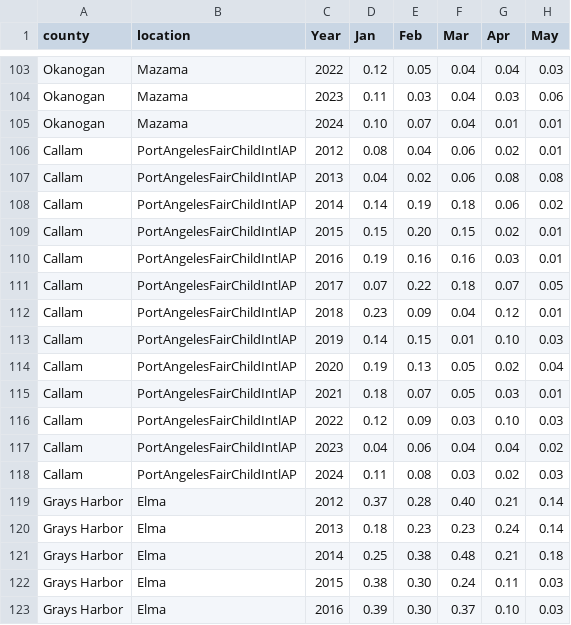
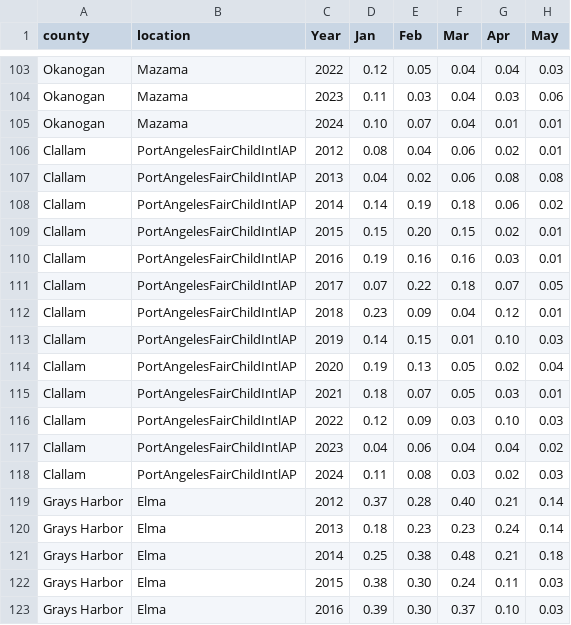
Before and after one commit to Wendy-Path/CSE163, a CSV file: Weather-Data/all_prec_data_counties.csv, drawn as a sheet; only a part is shown, gaps mark what is left out; the diff covers the shown part only; the diff names each change by its address in the sheet, - before the commit and + after, or states it on an @@ line.

Commit message:
Fixed Typos for Temp and Prec data (all county.csv's)

```diff
--- a/Weather-Data/all_prec_data_counties.csv
+++ b/Weather-Data/all_prec_data_counties.csv
-A106:A118 (county): Callam
+A106:A118 (county): Clallam
```
Also changed, not shown: 104 edited cells elsewhere in this file, Weather-Data/all_temp_data_counties.csv, 2 other files.
